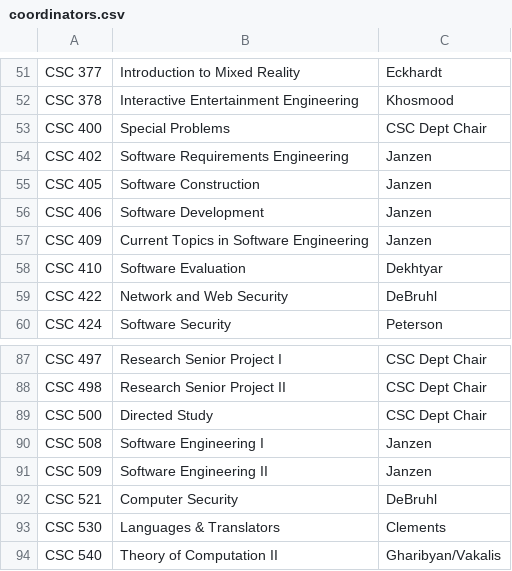
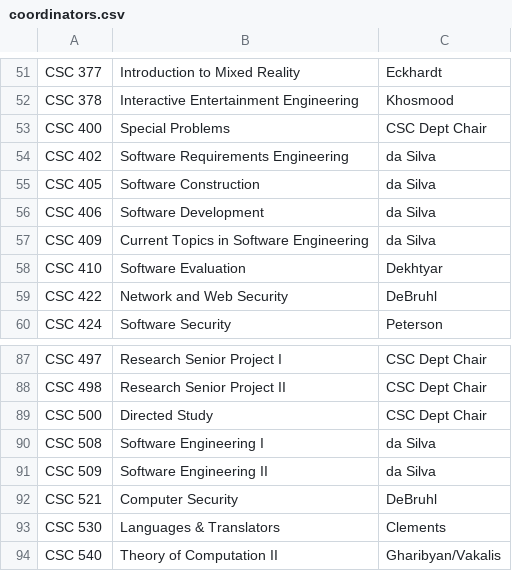
Before and after one commit to jbclements/csse-scheduling, a CSV file: csse-scheduling/coordinators.csv, drawn as a sheet; only a part is shown, gaps mark what is left out.

Commit message:
janzen to da silva

```diff
--- a/csse-scheduling/coordinators.csv
+++ b/csse-scheduling/coordinators.csv
@@ -53,6 +53,6 @@
 "CSC 400","Special Problems","CSC Dept Chair"
-"CSC 402","Software Requirements Engineering","Janzen"
-"CSC 405","Software Construction","Janzen"
-"CSC 406","Software Development","Janzen"
-"CSC 409","Current Topics in Software Engineering","Janzen"
+"CSC 402","Software Requirements Engineering","da Silva"
+"CSC 405","Software Construction","da Silva"
+"CSC 406","Software Development","da Silva"
+"CSC 409","Current Topics in Software Engineering","da Silva"
 "CSC 410","Software Evaluation","Dekhtyar"
@@ -89,4 +89,4 @@
 "CSC 500","Directed Study","CSC Dept Chair"
-"CSC 508","Software Engineering I","Janzen"
-"CSC 509","Software Engineering II","Janzen"
+"CSC 508","Software Engineering I","da Silva"
+"CSC 509","Software Engineering II","da Silva"
 "CSC 521","Computer Security","DeBruhl"
```
